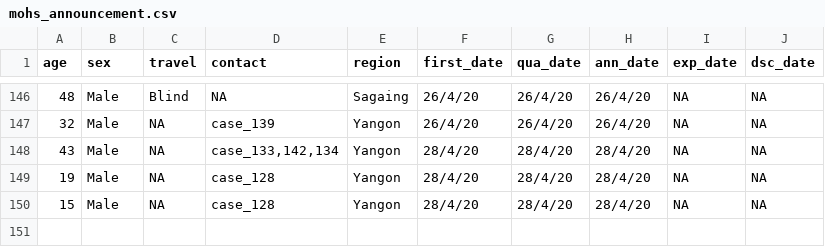
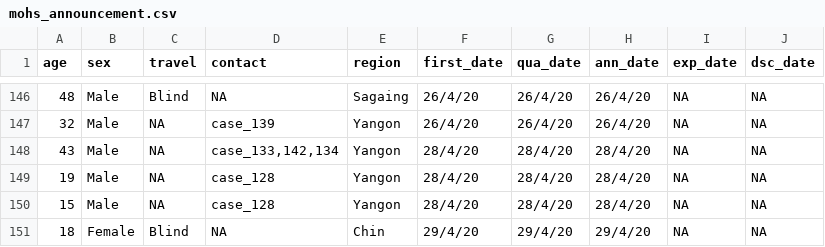
Before and after one commit to finerbrighterlighter/myanmar_covid19, a CSV file: mohs_announcement.csv, drawn as a sheet; only a part is shown, gaps mark what is left out.

```diff
--- a/mohs_announcement.csv
+++ b/mohs_announcement.csv
@@ -150 +150,2 @@ age,sex,travel,contact,region,first_date,qua_date,ann_date,exp_date,dsc_date
 15,Male,NA,case_128,Yangon,28/4/20,28/4/20,28/4/20,NA,NA
+18,Female,Blind,NA,Chin,29/4/20,29/4/20,29/4/20,NA,NA
```
Also changed, not shown: 1 other file.
